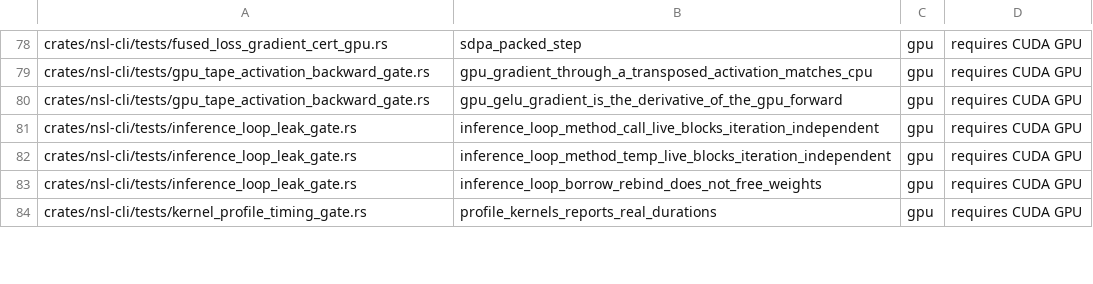
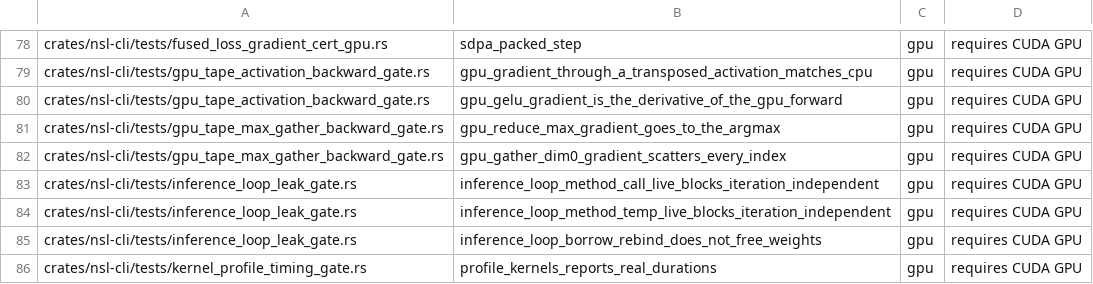
Before and after one commit to bwiemz/NSL, a TSV file: ci/gpu-cert-manifest.tsv, drawn as a sheet; only a part is shown, gaps mark what is left out.

```diff
--- a/ci/gpu-cert-manifest.tsv
+++ b/ci/gpu-cert-manifest.tsv
@@ -80,2 +80,4 @@ crates/nsl-cli/tests/gpu_tape_activation_backward_gate.rs	gpu_gradient_through_a
 crates/nsl-cli/tests/gpu_tape_activation_backward_gate.rs	gpu_gelu_gradient_is_the_derivative_of_the_gpu_forward	gpu	requires CUDA GPU
+crates/nsl-cli/tests/gpu_tape_max_gather_backward_gate.rs	gpu_reduce_max_gradient_goes_to_the_argmax	gpu	requires CUDA GPU
+crates/nsl-cli/tests/gpu_tape_max_gather_backward_gate.rs	gpu_gather_dim0_gradient_scatters_every_index	gpu	requires CUDA GPU
 crates/nsl-cli/tests/inference_loop_leak_gate.rs	inference_loop_method_call_live_blocks_iteration_independent	gpu	requires CUDA GPU
```
Also changed, not shown: 3 other files.
